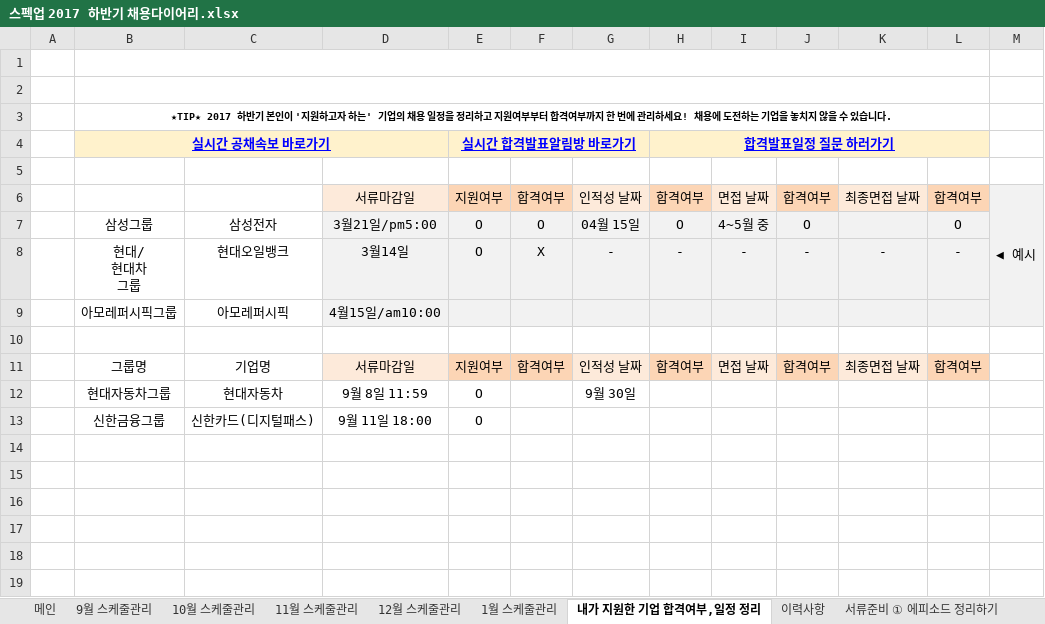
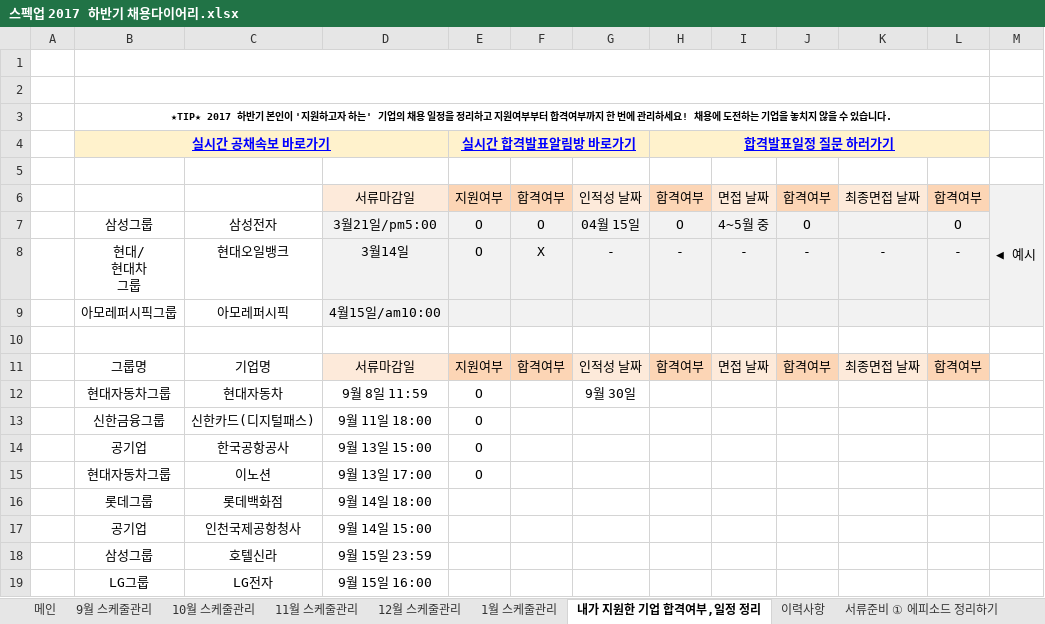
Before and after one commit to BAChan31/Job, an Excel workbook: 자소서/스펙업 2017 하반기 채용다이어리.xlsx, sheet 내가 지원한 기업 합격여부,일정 정리, drawn as a sheet; values as stored, in another font and other column widths than the file's, no borders; charts and pictures not drawn; the diff names each change by its address in the sheet, - before the commit and + after, or states it on an @@ line.

```diff
--- a/자소서/스펙업 2017 하반기 채용다이어리.xlsx (sheet 내가 지원한 기업 합격여부,일정 정리)
+++ b/자소서/스펙업 2017 하반기 채용다이어리.xlsx (sheet 내가 지원한 기업 합격여부,일정 정리)
+row 14:  | 공기업 | 한국공항공사 | 9월 13일 15:00 | O
+row 15:  | 현대자동차그룹 | 이노션 | 9월 13일 17:00 | O
+row 16:  | 롯데그룹 | 롯데백화점 | 9월 14일 18:00
+row 17:  | 공기업 | 인천국제공항청사 | 9월 14일 15:00
+row 18:  | 삼성그룹 | 호텔신라 | 9월 15일 23:59
+row 19:  | LG그룹 | LG전자 | 9월 15일 16:00
```
Also changed, not shown: sheet 9월 스케줄관리, 11 other files.
